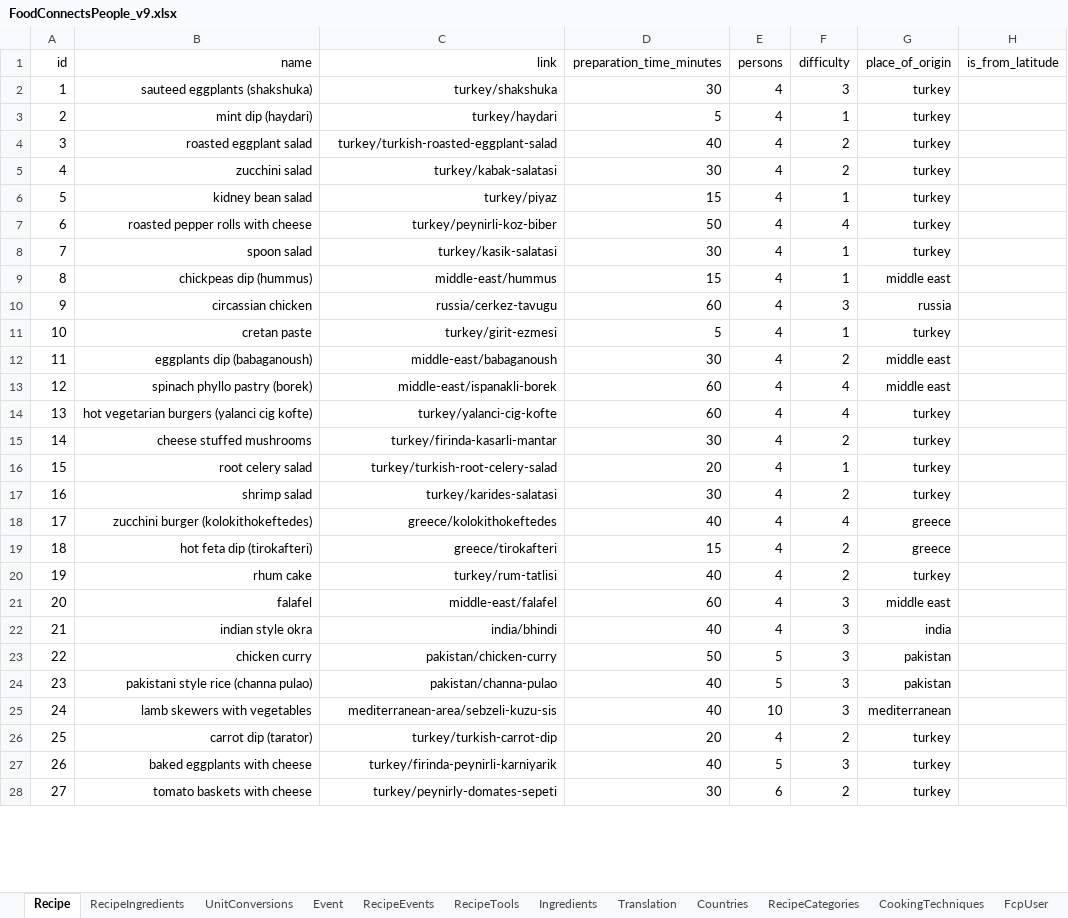
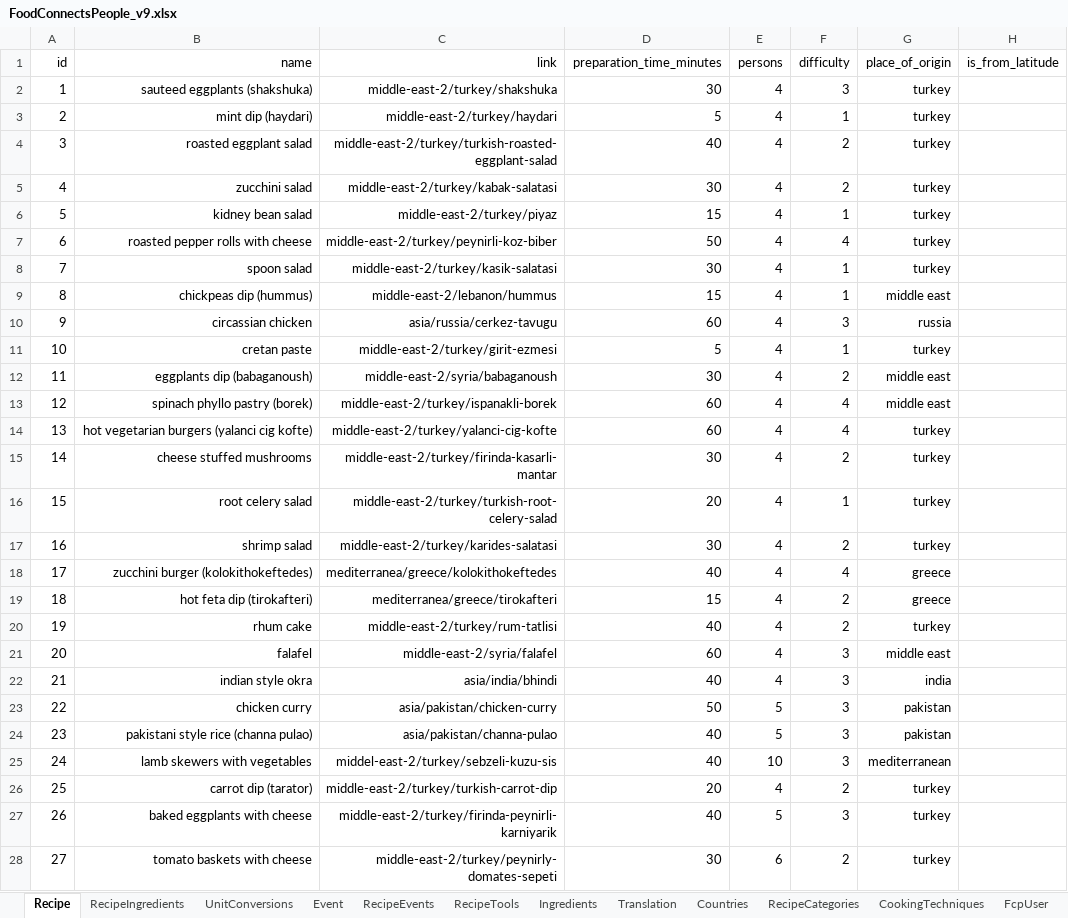
Before and after one commit to FoodConnectsPeople/foodconnectspeople-tool, an Excel workbook: data_sources/scripts/files/FoodConnectsPeople_v9.xlsx, sheet Recipe, drawn as a sheet; only a part is shown; values as stored, in another font and other column widths than the file's, no borders; the diff covers the shown part only; the diff names each change by its address in the sheet, - before the commit and + after, or states it on an @@ line.

Commit message:
Fixed recipes hyperlinks

```diff
--- a/data_sources/scripts/files/FoodConnectsPeople_v9.xlsx (sheet Recipe)
+++ b/data_sources/scripts/files/FoodConnectsPeople_v9.xlsx (sheet Recipe)
-C2 (link): turkey/shakshuka
+C2 (link): middle-east-2/turkey/shakshuka
-C3 (link): turkey/haydari
+C3 (link): middle-east-2/turkey/haydari
-C4 (link): turkey/turkish-roasted-eggplant-salad
+C4 (link): middle-east-2/turkey/turkish-roasted-eggplant-salad
-C5 (link): turkey/kabak-salatasi
+C5 (link): middle-east-2/turkey/kabak-salatasi
-C6 (link): turkey/piyaz
+C6 (link): middle-east-2/turkey/piyaz
-C7 (link): turkey/peynirli-koz-biber
+C7 (link): middle-east-2/turkey/peynirli-koz-biber
-C8 (link): turkey/kasik-salatasi
+C8 (link): middle-east-2/turkey/kasik-salatasi
-C9 (link): middle-east/hummus
+C9 (link): middle-east-2/lebanon/hummus
-C10 (link): russia/cerkez-tavugu
+C10 (link): asia/russia/cerkez-tavugu
-C11 (link): turkey/girit-ezmesi
+C11 (link): middle-east-2/turkey/girit-ezmesi
-C12 (link): middle-east/babaganoush
+C12 (link): middle-east-2/syria/babaganoush
-C13 (link): middle-east/ispanakli-borek
+C13 (link): middle-east-2/turkey/ispanakli-borek
-C14 (link): turkey/yalanci-cig-kofte
+C14 (link): middle-east-2/turkey/yalanci-cig-kofte
-C15 (link): turkey/firinda-kasarli-mantar
+C15 (link): middle-east-2/turkey/firinda-kasarli-mantar
-C16 (link): turkey/turkish-root-celery-salad
+C16 (link): middle-east-2/turkey/turkish-root-celery-salad
-C17 (link): turkey/karides-salatasi
+C17 (link): middle-east-2/turkey/karides-salatasi
-C18 (link): greece/kolokithokeftedes
+C18 (link): mediterranea/greece/kolokithokeftedes
-C19 (link): greece/tirokafteri
+C19 (link): mediterranea/greece/tirokafteri
-C20 (link): turkey/rum-tatlisi
+C20 (link): middle-east-2/turkey/rum-tatlisi
-C21 (link): middle-east/falafel
+C21 (link): middle-east-2/syria/falafel
-C22 (link): india/bhindi
+C22 (link): asia/india/bhindi
-C23 (link): pakistan/chicken-curry
+C23 (link): asia/pakistan/chicken-curry
-C24 (link): pakistan/channa-pulao
+C24 (link): asia/pakistan/channa-pulao
-C25 (link): mediterranean-area/sebzeli-kuzu-sis
+C25 (link): middel-east-2/turkey/sebzeli-kuzu-sis
-C26 (link): turkey/turkish-carrot-dip
+C26 (link): middle-east-2/turkey/turkish-carrot-dip
-C27 (link): turkey/firinda-peynirli-karniyarik
+C27 (link): middle-east-2/turkey/firinda-peynirli-karniyarik
-C28 (link): turkey/peynirly-domates-sepeti
+C28 (link): middle-east-2/turkey/peynirly-domates-sepeti
```
Also changed, not shown: 45 edited cells elsewhere in this sheet, 1 other file.
